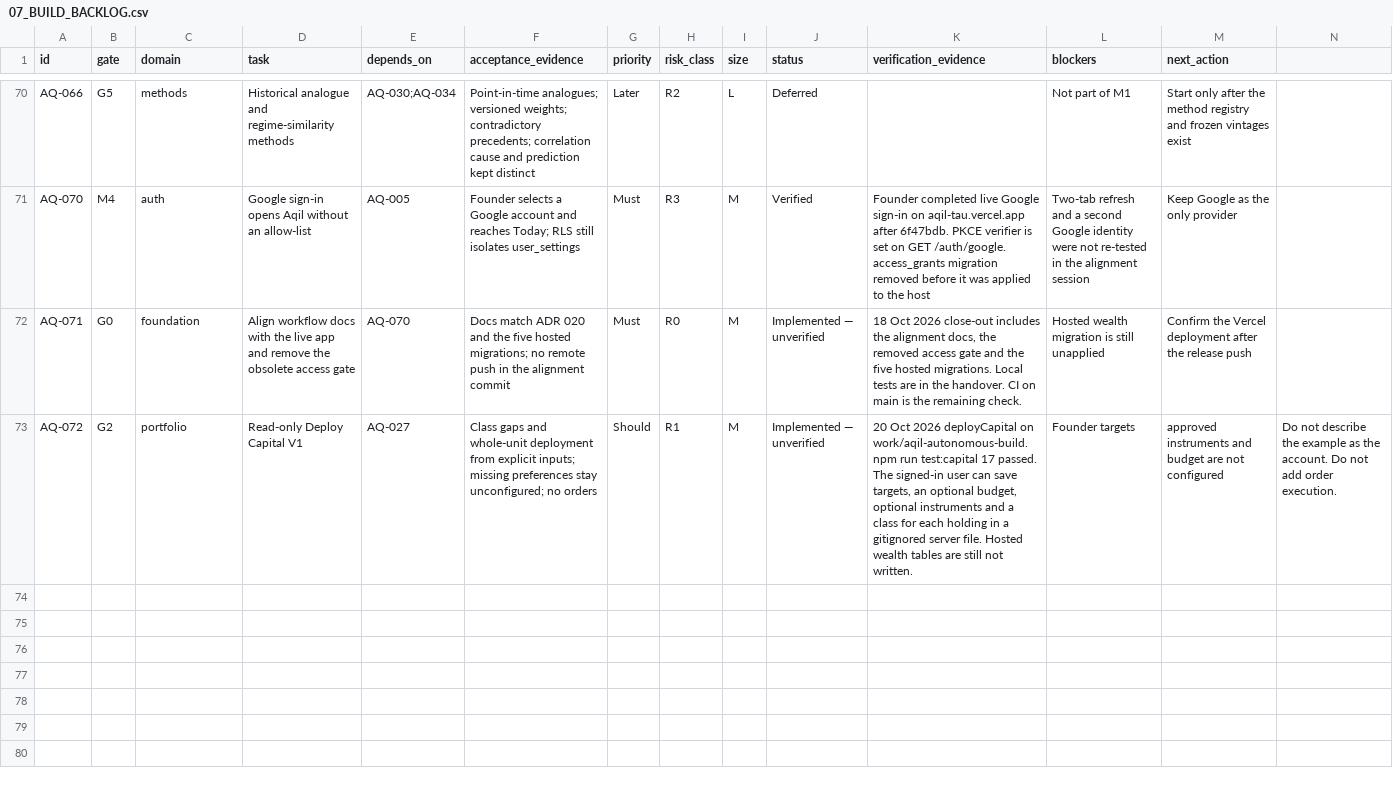
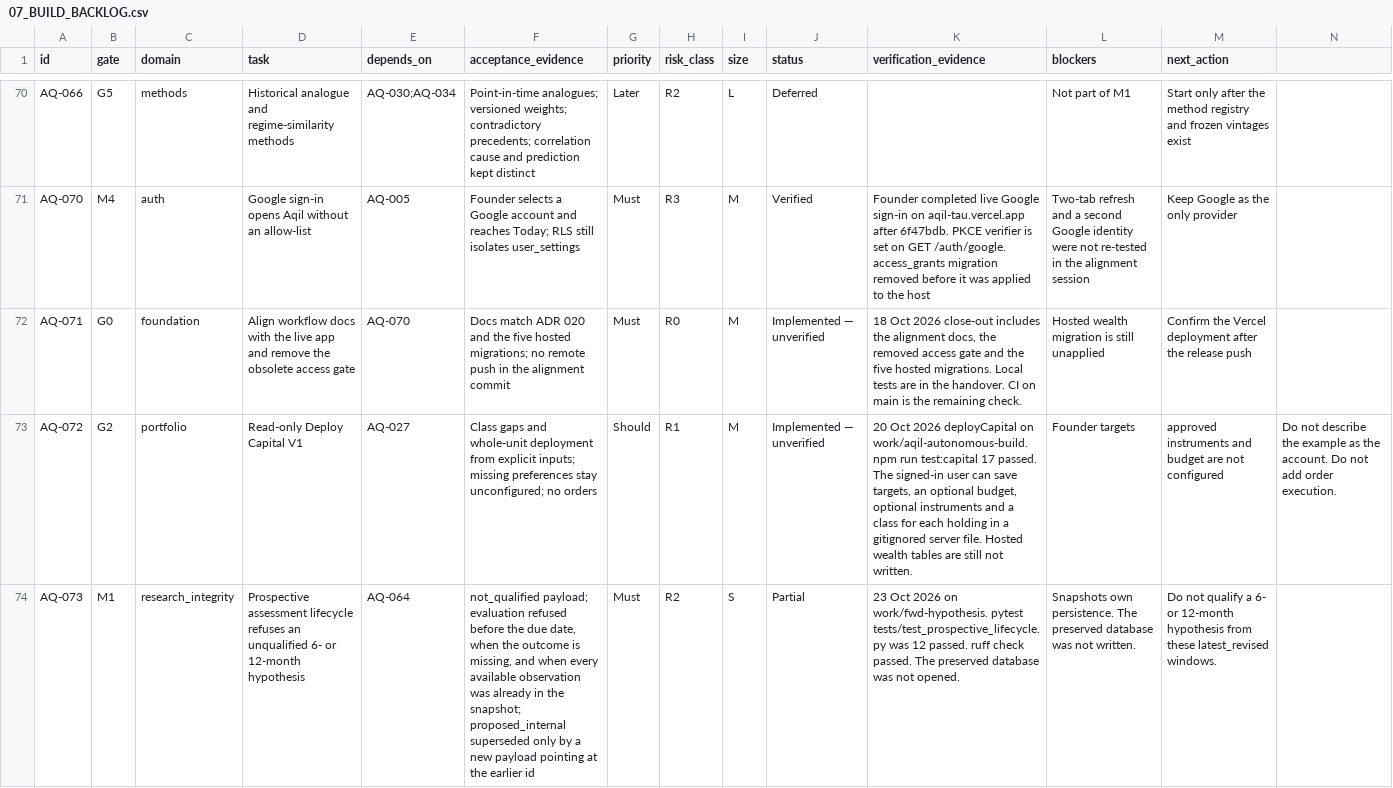
Before and after one commit to samjkitchin-debug/aqil, a CSV file: docs/07_BUILD_BACKLOG.csv, drawn as a sheet; only a part is shown, gaps mark what is left out; rows hold the shown columns only; the diff names each change by its address in the sheet, - before the commit and + after, or states it on an @@ line.

Commit message:
Record the not_qualified prospective assessment lifecycle.
No 6- or 12-month hypothesis qualifies, and evaluation stays refused until a later outcome is actually new.

```diff
--- a/docs/07_BUILD_BACKLOG.csv
+++ b/docs/07_BUILD_BACKLOG.csv
+row 74: AQ-073 | M1 | research_integrity | Prospective assessment lifecycle refuses an unqualified 6- or 12-month hypothesis | AQ-064 | not_qualified payload; evaluation refused before the due date, when the outcome is missing, and when every available observation was already in the snapshot; proposed_internal superseded only by a new payload pointing at the earlier id | Must | R2 | S | Partial | 23 Oct 2026 on work/fwd-hypothesis. pytest tests/test_prospective_lifecycle.py was 12 passed. ruff check passed. The preserved database was not opened. | Snapshots own persistence. The preserved database was not written. | Do not qualify a 6- or 12-month hypothesis from these latest_revised windows.
```
Also changed, not shown: 3 other files.
